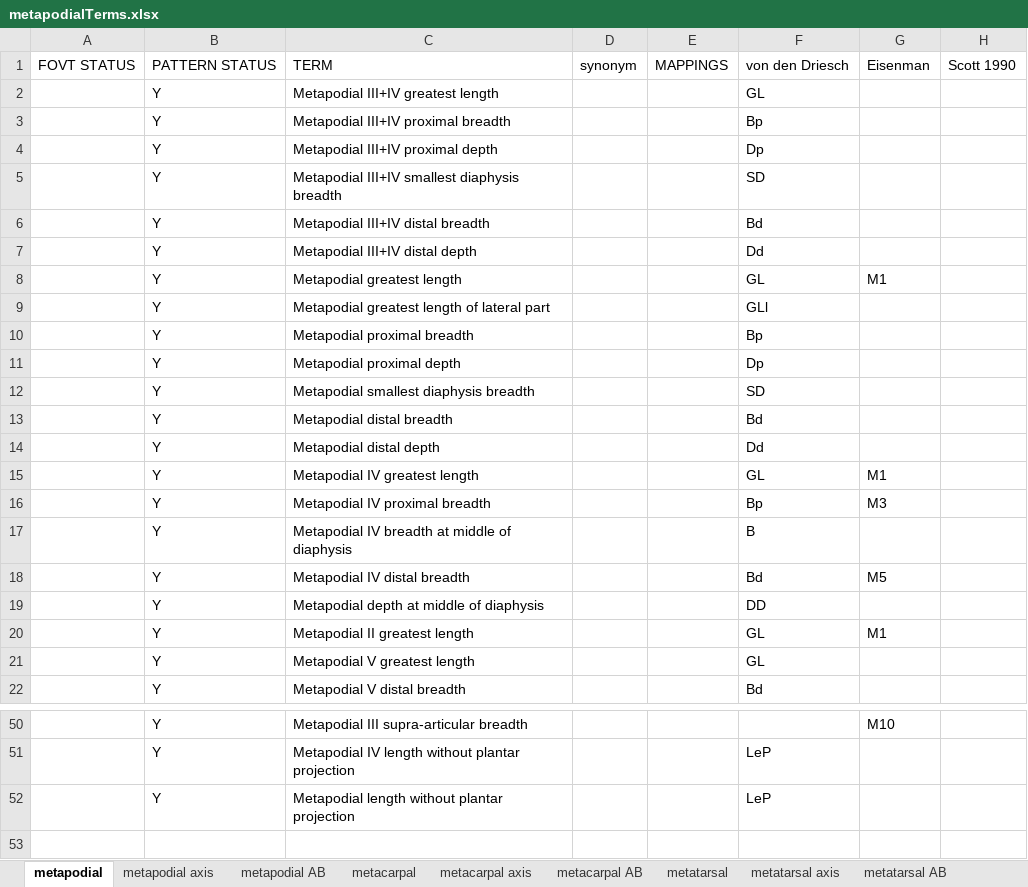
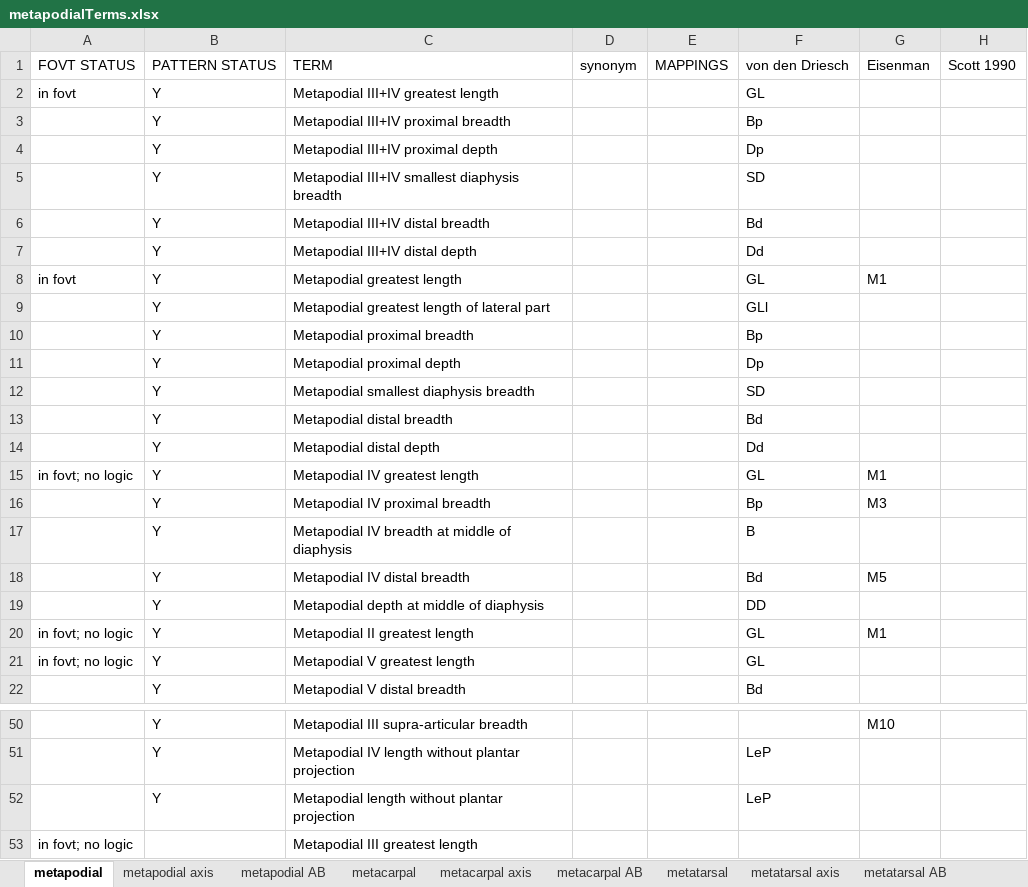
Before and after one commit to futres/fovt, an Excel workbook: terms/metapodialTerms.xlsx, sheet metapodial, drawn as a sheet; only a part is shown, gaps mark what is left out; values as stored, in another font and other column widths than the file's, no borders; the diff names each change by its address in the sheet, - before the commit and + after, or states it on an @@ line.

Commit message:
adding metapodial terms

```diff
--- a/terms/metapodialTerms.xlsx (sheet metapodial)
+++ b/terms/metapodialTerms.xlsx (sheet metapodial)
-A2: (empty)
+A2: in fovt
-A8: (empty)
+A8: in fovt
-A15: (empty)
+A15: in fovt; no logic
-A20:A21: (empty)
+A20:A21: in fovt; no logic
+row 53: in fovt; no logic |  | Metapodial III greatest length
```
Also changed, not shown: sheet structures, sheet metacarpal, sheet metatarsal, sheet metapodial axis, 1 other file.
